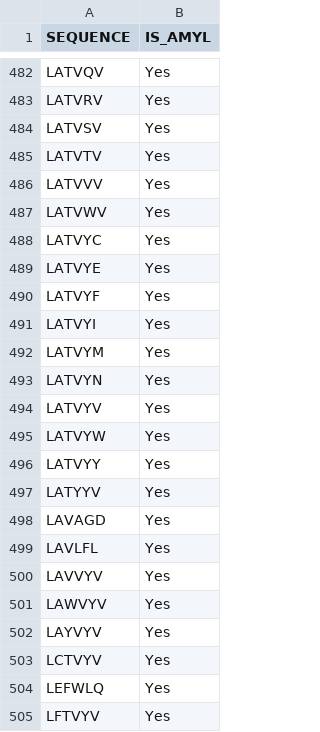
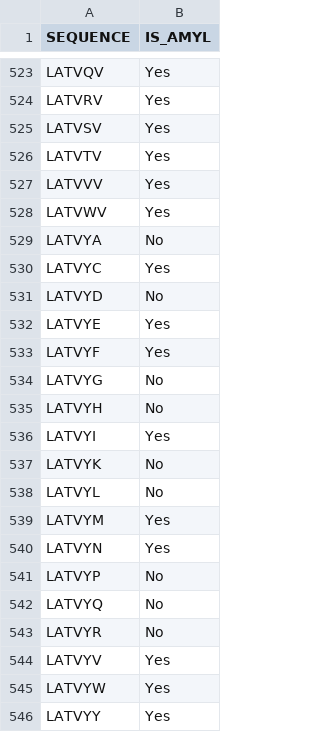
Before and after one commit to luigidibiasi/ENTAIL, a CSV file: swap/TrainingSet.csv, drawn as a sheet; only a part is shown, gaps mark what is left out; the shorter side is filled out with more unchanged rows; the diff covers the shown part only.

```diff
--- a/swap/TrainingSet.csv
+++ b/swap/TrainingSet.csv
@@ -487,8 +528,17 @@ LATVVV	Yes
 LATVWV	Yes
+LATVYA	No
 LATVYC	Yes
+LATVYD	No
 LATVYE	Yes
 LATVYF	Yes
+LATVYG	No
+LATVYH	No
 LATVYI	Yes
+LATVYK	No
+LATVYL	No
 LATVYM	Yes
 LATVYN	Yes
+LATVYP	No
+LATVYQ	No
+LATVYR	No
 LATVYV	Yes
```
Also changed, not shown: 91 added rows elsewhere in this file, swap/TestSet.csv, 48 other files.
